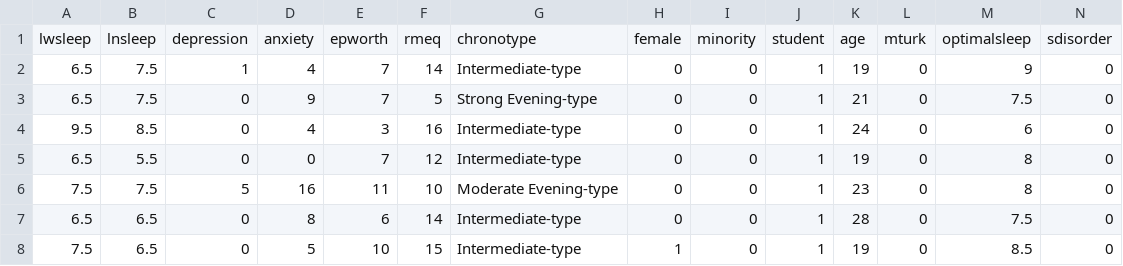
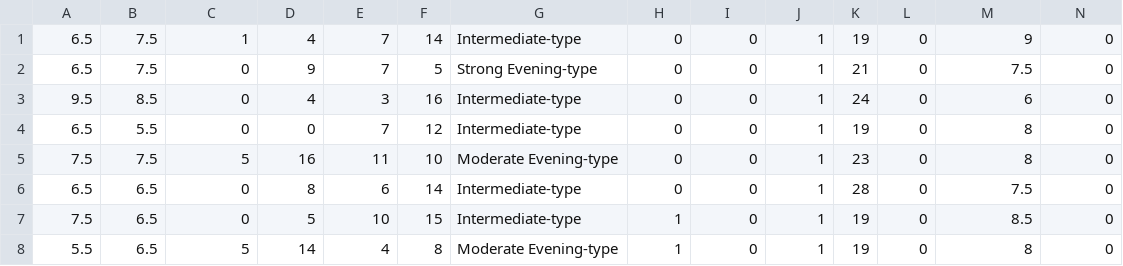
Before and after one commit to MisterDiego310/Sueno, a CSV file: dataset_1.csv, drawn as a sheet; only a part is shown; the shorter side is filled out with more unchanged rows; rows hold the shown columns only; the diff names each change by its address in the sheet, - before the commit and + after, or states it on an @@ line.

Commit message:
Update dataset_1.csv

```diff
--- a/dataset_1.csv
+++ b/dataset_1.csv
-row 1: lwsleep | lnsleep | depression | anxiety | epworth | rmeq | chronotype | female | minority | student | age | mturk | optimalsleep | sdisorder
```
